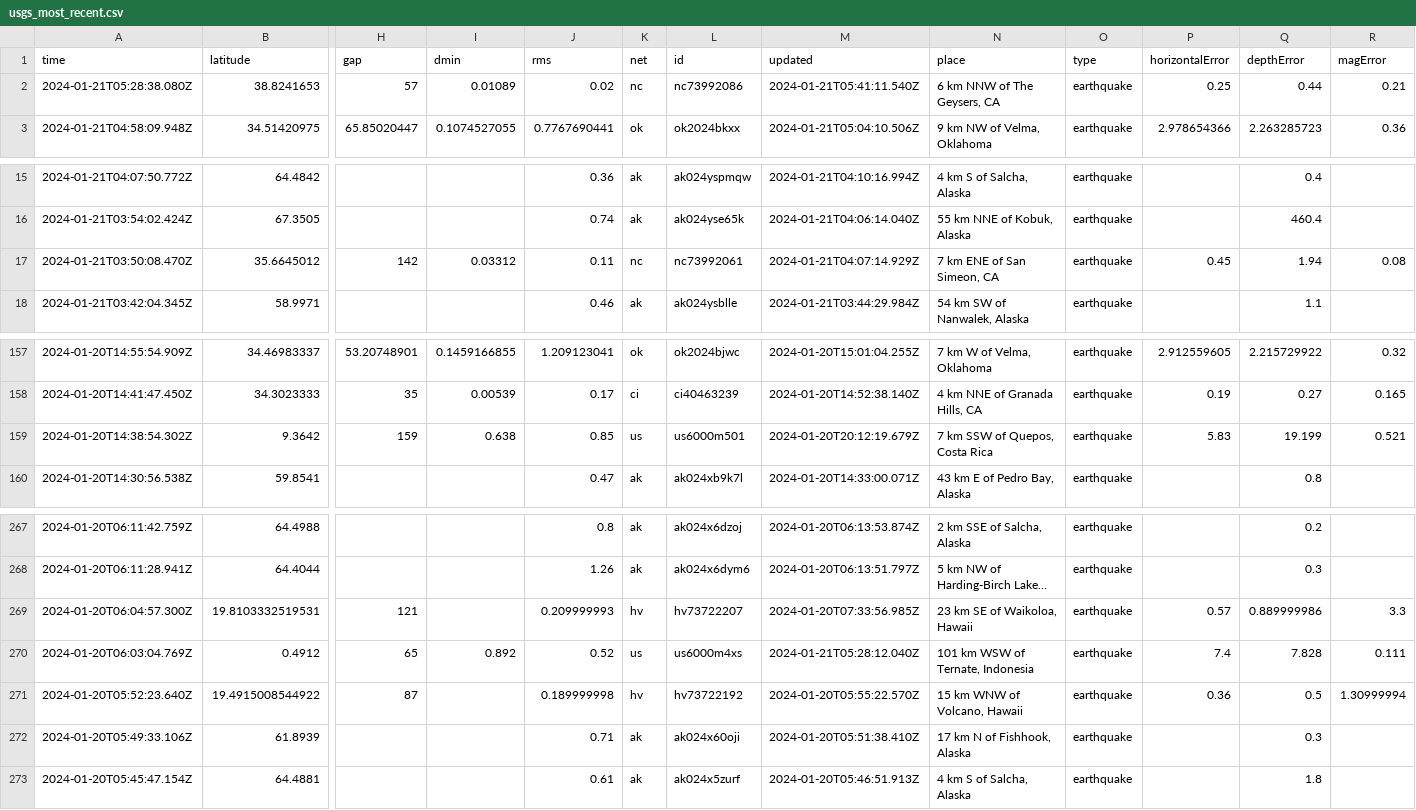
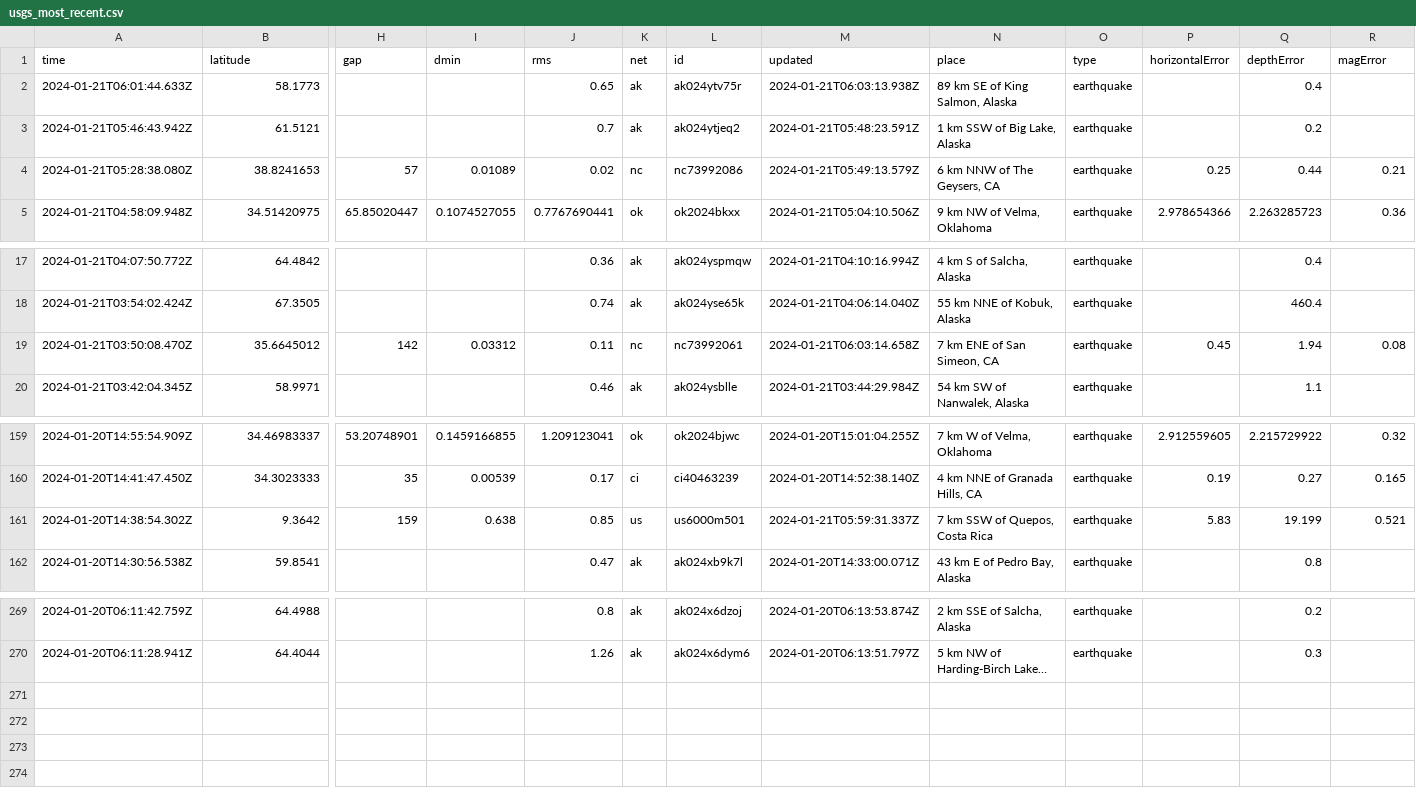
Before and after one commit to n2020h/earthquake-data, a CSV file: usgs_most_recent.csv, drawn as a sheet; only a part is shown, gaps mark what is left out; long unchanged cells end in …; removed rows and columns are numbered as before the commit, all else as after; rows hold the shown columns only; the diff names each change by its address in the sheet, - before the commit and + after, or states it on an @@ line.

```diff
--- a/usgs_most_recent.csv
+++ b/usgs_most_recent.csv
+row 2: 2024-01-21T06:01:44.633Z | 58.1773 |  |  | 0.65 | ak | ak024ytv75r | 2024-01-21T06:03:13.938Z | 89 km SE of King Salmon, Alaska | earthquake |  | 0.4
+row 3: 2024-01-21T05:46:43.942Z | 61.5121 |  |  | 0.7 | ak | ak024ytjeq2 | 2024-01-21T05:48:23.591Z | 1 km SSW of Big Lake, Alaska | earthquake |  | 0.2
-M4 (updated): 2024-01-21T05:41:11.540Z
+M4 (updated): 2024-01-21T05:49:13.579Z
-M19 (updated): 2024-01-21T04:07:14.929Z
+M19 (updated): 2024-01-21T06:03:14.658Z
-M161 (updated): 2024-01-20T20:12:19.679Z
+M161 (updated): 2024-01-21T05:59:31.337Z
-row 269: 2024-01-20T06:04:57.300Z | 19.8103332519531 | 121 |  | 0.209999993 | hv | hv73722207 | 2024-01-20T07:33:56.985Z | 23 km SE of Waikoloa, Hawaii | earthquake | 0.57 | 0.889999986 | 3.3
-row 270: 2024-01-20T06:03:04.769Z | 0.4912 | 65 | 0.892 | 0.52 | us | us6000m4xs | 2024-01-21T05:28:12.040Z | 101 km WSW of Ternate, Indonesia | earthquake | 7.4 | 7.828 | 0.111
-row 271: 2024-01-20T05:52:23.640Z | 19.4915008544922 | 87 |  | 0.189999998 | hv | hv73722192 | 2024-01-20T05:55:22.570Z | 15 km WNW of Volcano, Hawaii | earthquake | 0.36 | 0.5 | 1.30999994
-row 272: 2024-01-20T05:49:33.106Z | 61.8939 |  |  | 0.71 | ak | ak024x60oji | 2024-01-20T05:51:38.410Z | 17 km N of Fishhook, Alaska | earthquake |  | 0.3
-row 273: 2024-01-20T05:45:47.154Z | 64.4881 |  |  | 0.61 | ak | ak024x5zurf | 2024-01-20T05:46:51.913Z | 4 km S of Salcha, Alaska | earthquake |  | 1.8
```
